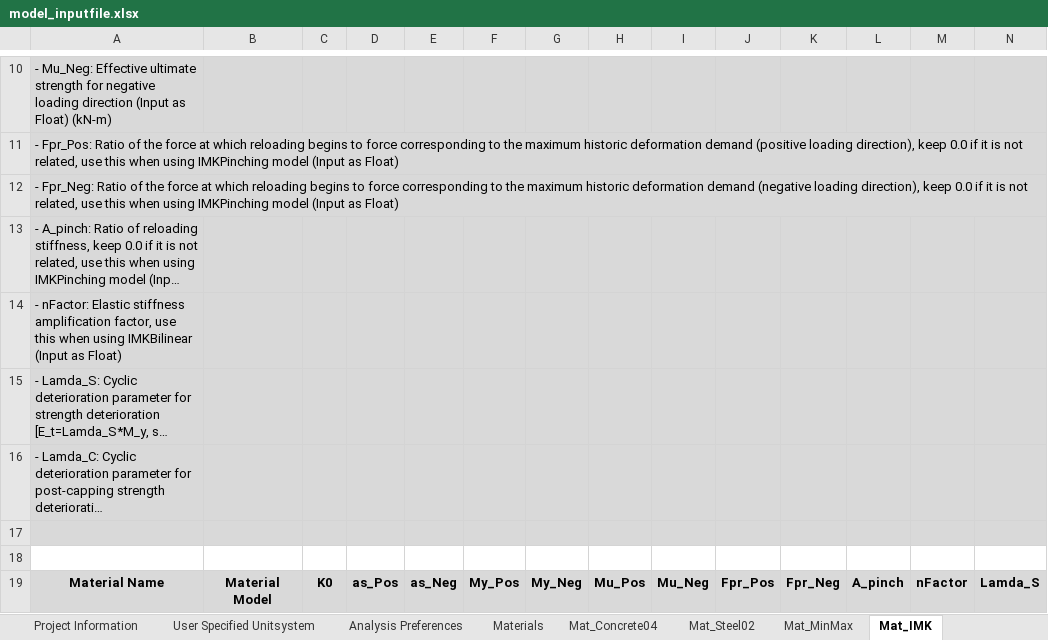
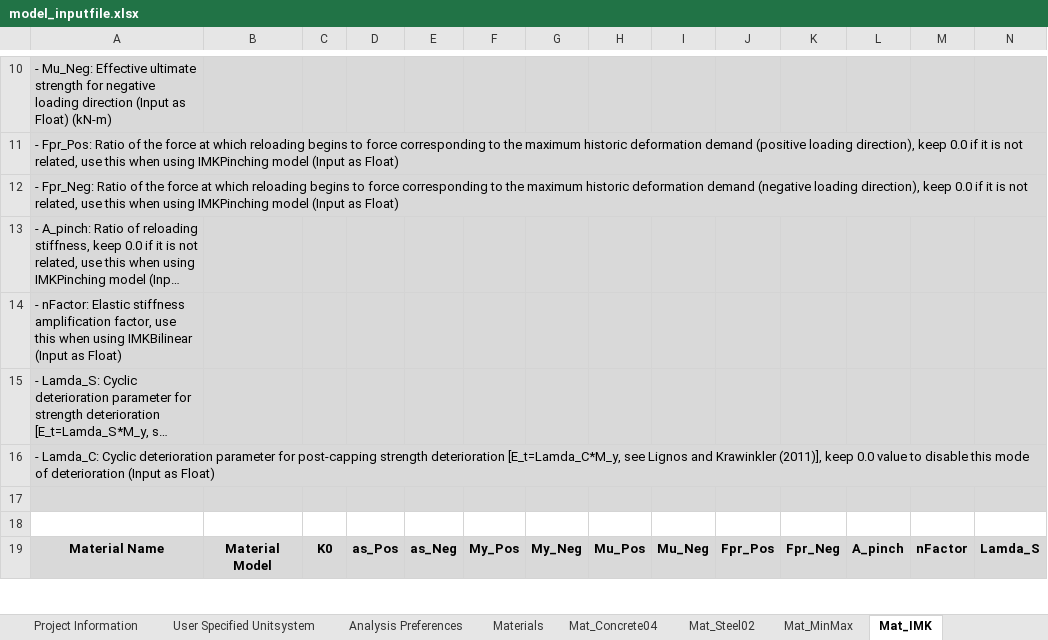
Before and after one commit to jwiciardo/SadProPy, an Excel workbook: src/sadpropy/io/input/model_inputfile.xlsx, sheet Mat_IMK, drawn as a sheet; only a part is shown, gaps mark what is left out; long unchanged cells end in …; values as stored, in another font and other column widths than the file's, no borders; conditional formats not drawn; the diff names each change by its address in the sheet, - before the commit and + after, or states it on an @@ line.

```diff
--- a/src/sadpropy/io/input/model_inputfile.xlsx (sheet Mat_IMK)
+++ b/src/sadpropy/io/input/model_inputfile.xlsx (sheet Mat_IMK)
+A16:O16 merged
```
Also changed, not shown: 5 other files.
